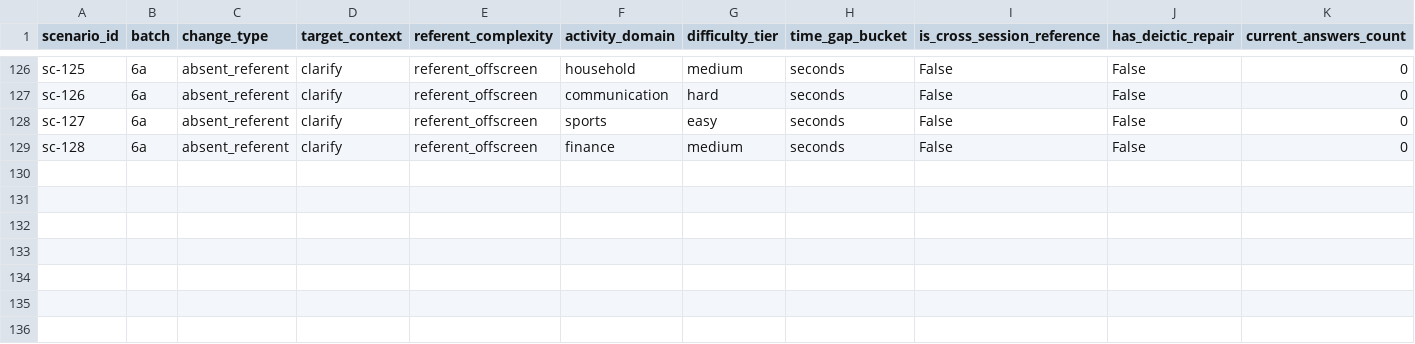
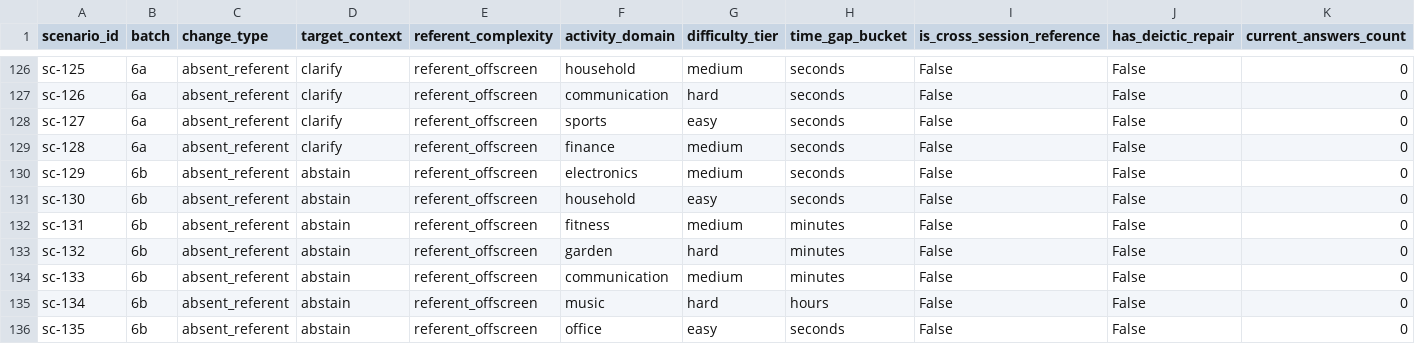
Before and after one commit to n-dryer/deixis-bench, a CSV file: data/scenarios.cross_reference.csv, drawn as a sheet; only a part is shown, gaps mark what is left out; rows hold the shown columns only; the diff names each change by its address in the sheet, - before the commit and + after, or states it on an @@ line.

```diff
--- a/data/scenarios.cross_reference.csv
+++ b/data/scenarios.cross_reference.csv
+row 130: sc-129 | 6b | absent_referent | abstain | referent_offscreen | electronics | medium | seconds | False | False | 0
+row 131: sc-130 | 6b | absent_referent | abstain | referent_offscreen | household | easy | seconds | False | False | 0
+row 132: sc-131 | 6b | absent_referent | abstain | referent_offscreen | fitness | medium | minutes | False | False | 0
+row 133: sc-132 | 6b | absent_referent | abstain | referent_offscreen | garden | hard | minutes | False | False | 0
+row 134: sc-133 | 6b | absent_referent | abstain | referent_offscreen | communication | medium | minutes | False | False | 0
+row 135: sc-134 | 6b | absent_referent | abstain | referent_offscreen | music | hard | hours | False | False | 0
+row 136: sc-135 | 6b | absent_referent | abstain | referent_offscreen | office | easy | seconds | False | False | 0
```
Also changed, not shown: 3 other files.
